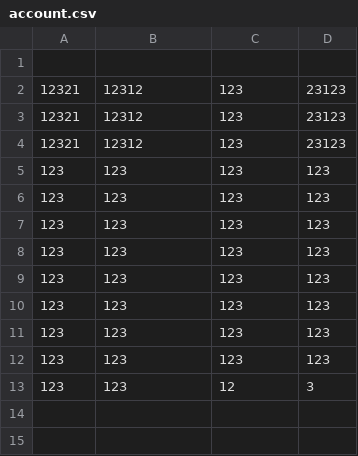
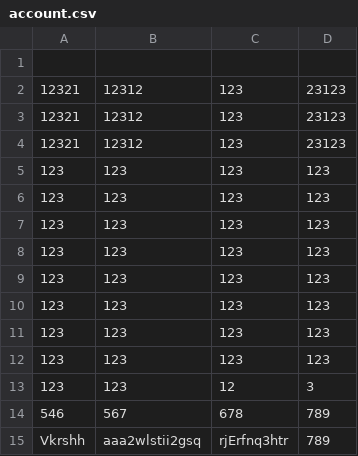
Before and after one commit to YuzuMin/Just-to-be-safe, a CSV file: Just to be safe/out/production/Just to be safe/resources/database/account.csv, drawn as a sheet.

Commit message:
Update account.csv

```diff
--- a/Just to be safe/out/production/Just to be safe/resources/database/account.csv
+++ b/Just to be safe/out/production/Just to be safe/resources/database/account.csv
@@ -13 +13,3 @@
 123,123,12,3
+546,567,678,789
+Vkrshh,aaa2wlstii2gsq,rjErfnq3htr,789
```
